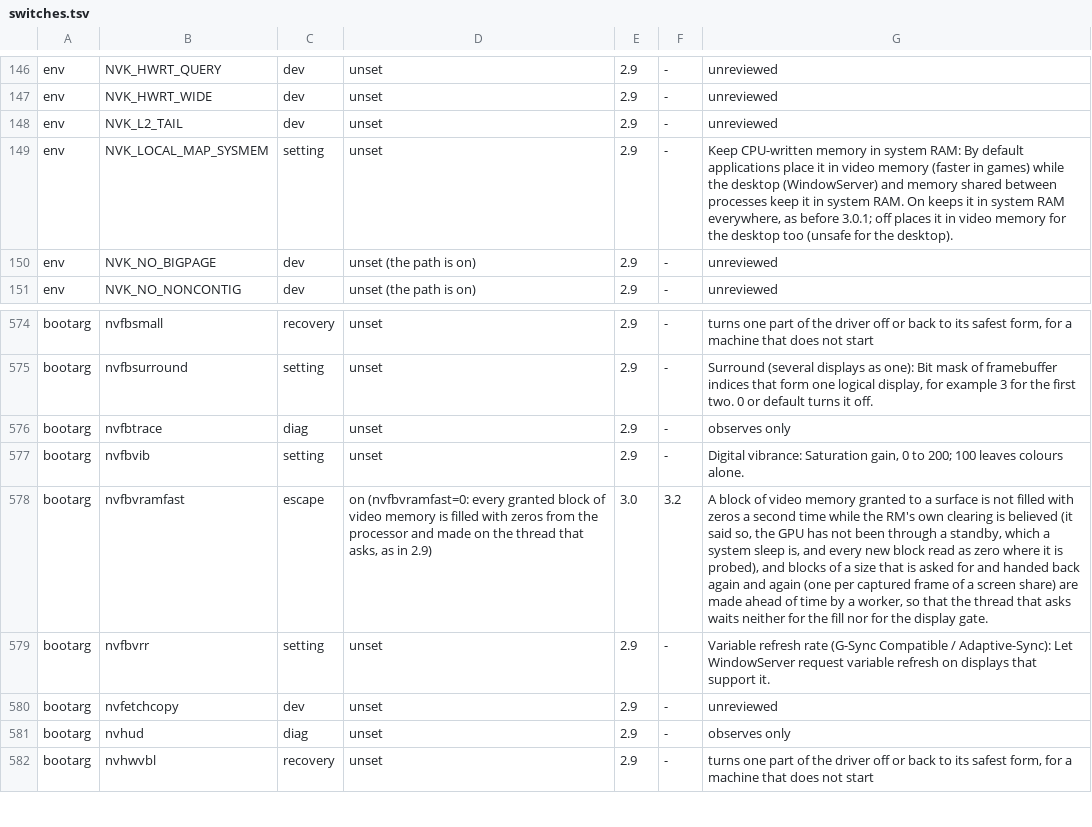
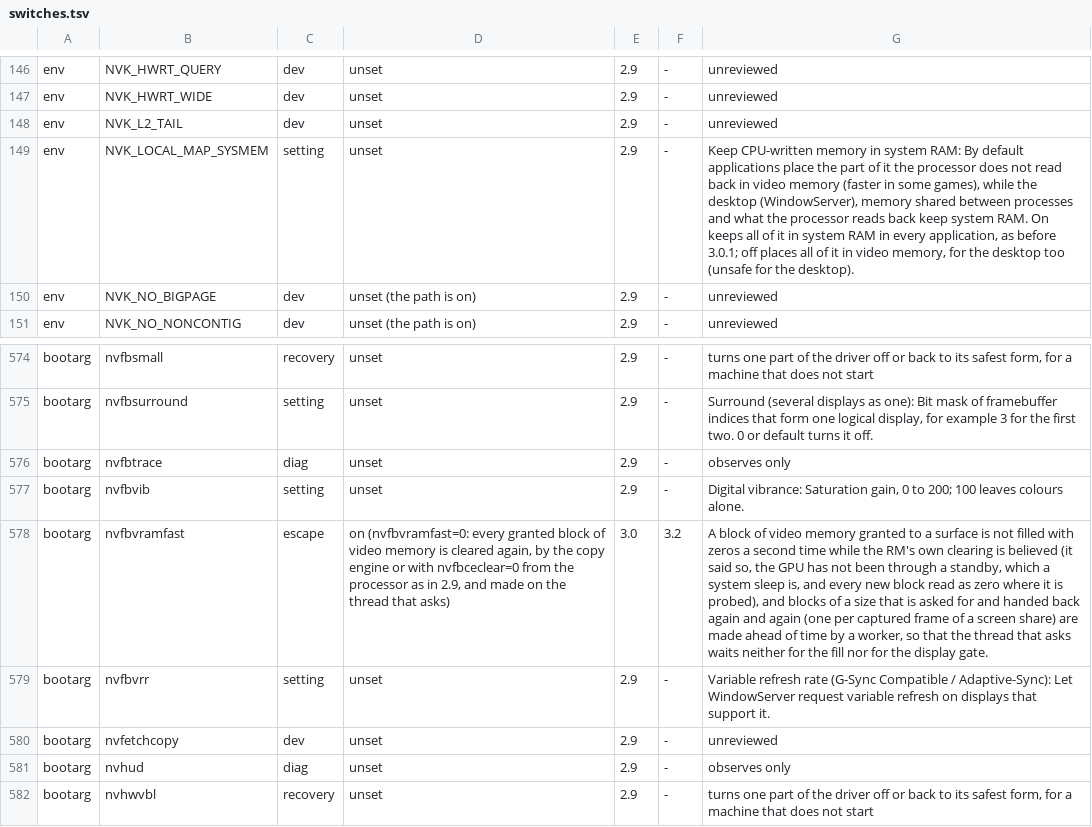
Before and after one commit to TheFormidable/nvidia-macos-driver, a TSV file: tools/switches.tsv, drawn as a sheet; only a part is shown, gaps mark what is left out; the diff names each change by its address in the sheet, - before the commit and + after, or states it on an @@ line.

```diff
--- a/tools/switches.tsv
+++ b/tools/switches.tsv
-G149: …applications place it in video memory (faster in games) while the desktop (WindowServer) and memory shared between processes keep it in system RAM. On keeps it in system RAM everywhere, as before 3.0.1; off places it in video memory for the…
+G149: …applications place the part of it the processor does not read back in video memory (faster in some games), while the desktop (WindowServer), memory shared between processes and what the processor reads back keep system RAM. On keeps all of it in system RAM in every application, as before 3.0.1; off places all of it in video memory, for the…
-D578: …memory is filled with zeros from the processor and made on the thread that asks, as in 2.9)
+D578: …memory is cleared again, by the copy engine or with nvfbceclear=0 from the processor as in 2.9, and made on the thread that asks)
```
Also changed, not shown: 7 other files.
